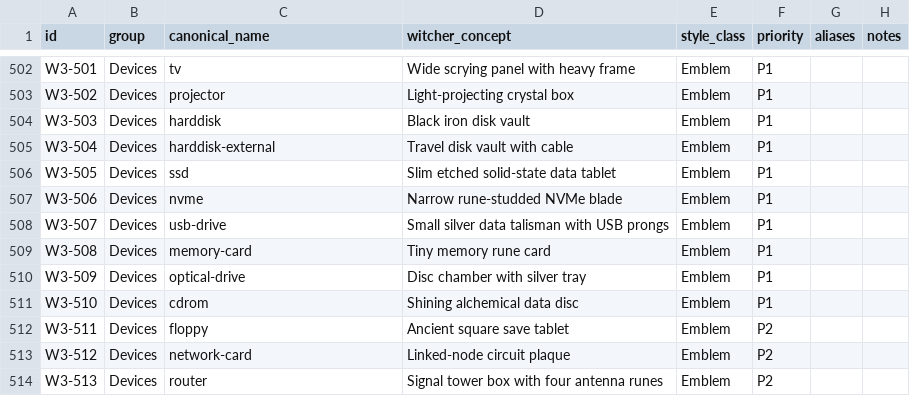
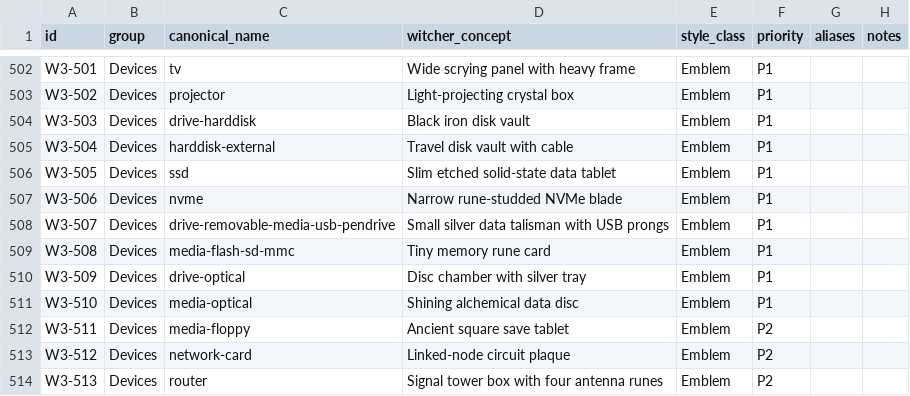
Before and after one commit to Delcado19/witcher3-hyde-theme, a CSV file: design/icons/matrix/witcher-icon-matrix-v1.csv, drawn as a sheet; only a part is shown, gaps mark what is left out.

```diff
--- a/design/icons/matrix/witcher-icon-matrix-v1.csv
+++ b/design/icons/matrix/witcher-icon-matrix-v1.csv
@@ -503,3 +503,3 @@ W3-501,Devices,tv,Wide scrying panel with heavy frame,Emblem,P1,,
 W3-502,Devices,projector,Light-projecting crystal box,Emblem,P1,,
-W3-503,Devices,harddisk,Black iron disk vault,Emblem,P1,,
+W3-503,Devices,drive-harddisk,Black iron disk vault,Emblem,P1,,
 W3-504,Devices,harddisk-external,Travel disk vault with cable,Emblem,P1,,
@@ -507,7 +507,7 @@ W3-505,Devices,ssd,Slim etched solid-state data tablet,Emblem,P1,,
 W3-506,Devices,nvme,Narrow rune-studded NVMe blade,Emblem,P1,,
-W3-507,Devices,usb-drive,Small silver data talisman with USB prongs,Emblem,P1,,
-W3-508,Devices,memory-card,Tiny memory rune card,Emblem,P1,,
-W3-509,Devices,optical-drive,Disc chamber with silver tray,Emblem,P1,,
-W3-510,Devices,cdrom,Shining alchemical data disc,Emblem,P1,,
-W3-511,Devices,floppy,Ancient square save tablet,Emblem,P2,,
+W3-507,Devices,drive-removable-media-usb-pendrive,Small silver data talisman with USB prongs,Emblem,P1,,
+W3-508,Devices,media-flash-sd-mmc,Tiny memory rune card,Emblem,P1,,
+W3-509,Devices,drive-optical,Disc chamber with silver tray,Emblem,P1,,
+W3-510,Devices,media-optical,Shining alchemical data disc,Emblem,P1,,
+W3-511,Devices,media-floppy,Ancient square save tablet,Emblem,P2,,
 W3-512,Devices,network-card,Linked-node circuit plaque,Emblem,P2,,
```
Also changed, not shown: design/icons/standards/project-extension-review.csv, 2 other files.
